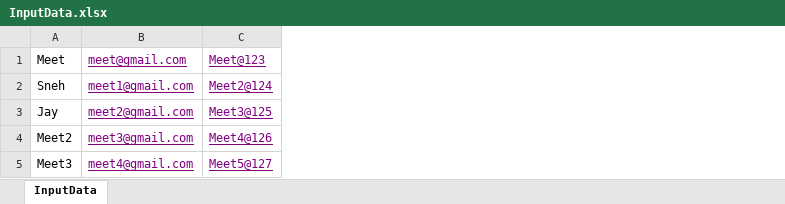
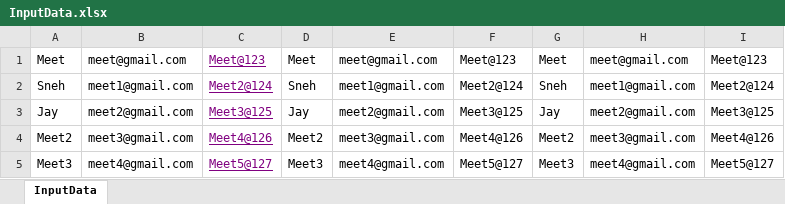
Before and after one commit to meetp0601/Selenium-, an Excel workbook: InputData.xlsx, sheet InputData, drawn as a sheet; values as stored, in another font and other column widths than the file's, no borders; the diff names each change by its address in the sheet, - before the commit and + after, or states it on an @@ line.

Commit message:
Assertion & Excel Write

```diff
--- a/InputData.xlsx (sheet InputData)
+++ b/InputData.xlsx (sheet InputData)
+column D, rows 1-5: Meet | Sneh | Jay | Meet2 | Meet3
+column E, rows 1-5: meet@gmail.com | meet1@gmail.com | meet2@gmail.com | meet3@gmail.com | meet4@gmail.com
+column F, rows 1-5: Meet@123 | Meet2@124 | Meet3@125 | Meet4@126 | Meet5@127
+column G, rows 1-5: Meet | Sneh | Jay | Meet2 | Meet3
+column H, rows 1-5: meet@gmail.com | meet1@gmail.com | meet2@gmail.com | meet3@gmail.com | meet4@gmail.com
+column I, rows 1-5: Meet@123 | Meet2@124 | Meet3@125 | Meet4@126 | Meet5@127
@@ B1:B5 underline: on → off, text colour: #800080 → black @@
```
Also changed, not shown: 9 other files.
